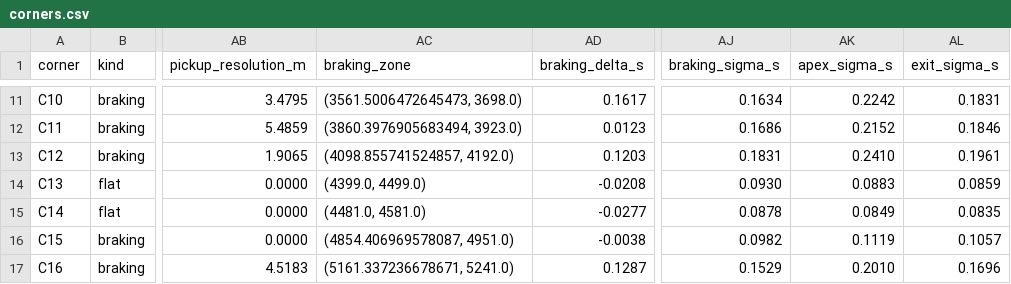
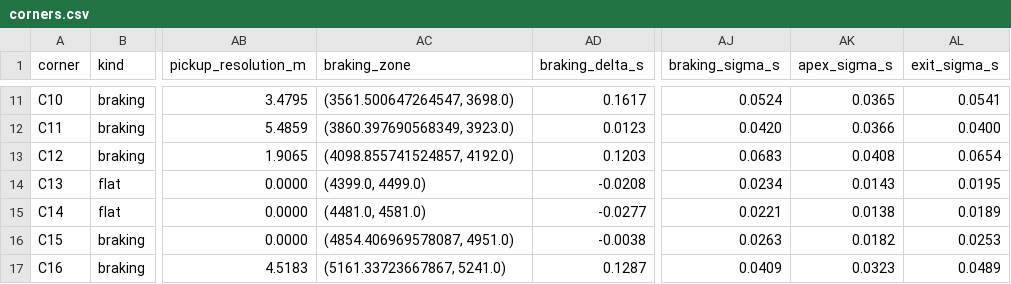
Before and after one commit to ultramagnus23/Apex_F1, a CSV file: docs/case_study_01/corners.csv, drawn as a sheet; only a part is shown, gaps mark what is left out; the diff covers the shown part only; the diff names each change by its address in the sheet, - before the commit and + after, or states it on an @@ line.

```diff
--- a/docs/case_study_01/corners.csv
+++ b/docs/case_study_01/corners.csv
-AC11 (braking_zone): (3561.5006472645473, 3698.0)
+AC11 (braking_zone): (3561.500647264547, 3698.0)
-AJ11 (braking_sigma_s): 0.1634
+AJ11 (braking_sigma_s): 0.0524
-AK11 (apex_sigma_s): 0.2242
+AK11 (apex_sigma_s): 0.0365
-AL11 (exit_sigma_s): 0.1831
+AL11 (exit_sigma_s): 0.0541
-AC12 (braking_zone): (3860.3976905683494, 3923.0)
+AC12 (braking_zone): (3860.397690568349, 3923.0)
-AJ12 (braking_sigma_s): 0.1686
+AJ12 (braking_sigma_s): 0.0420
-AK12 (apex_sigma_s): 0.2152
+AK12 (apex_sigma_s): 0.0366
-AL12 (exit_sigma_s): 0.1846
+AL12 (exit_sigma_s): 0.0400
-AJ13 (braking_sigma_s): 0.1831
+AJ13 (braking_sigma_s): 0.0683
-AK13 (apex_sigma_s): 0.2410
+AK13 (apex_sigma_s): 0.0408
-AL13 (exit_sigma_s): 0.1961
+AL13 (exit_sigma_s): 0.0654
-AJ14 (braking_sigma_s): 0.0930
+AJ14 (braking_sigma_s): 0.0234
-AK14 (apex_sigma_s): 0.0883
+AK14 (apex_sigma_s): 0.0143
-AL14 (exit_sigma_s): 0.0859
+AL14 (exit_sigma_s): 0.0195
-AJ15 (braking_sigma_s): 0.0878
+AJ15 (braking_sigma_s): 0.0221
-AK15 (apex_sigma_s): 0.0849
+AK15 (apex_sigma_s): 0.0138
-AL15 (exit_sigma_s): 0.0835
+AL15 (exit_sigma_s): 0.0189
-AJ16 (braking_sigma_s): 0.0982
+AJ16 (braking_sigma_s): 0.0263
-AK16 (apex_sigma_s): 0.1119
+AK16 (apex_sigma_s): 0.0182
-AL16 (exit_sigma_s): 0.1057
+AL16 (exit_sigma_s): 0.0253
-AC17 (braking_zone): (5161.337236678671, 5241.0)
+AC17 (braking_zone): (5161.33723667867, 5241.0)
-AJ17 (braking_sigma_s): 0.1529
+AJ17 (braking_sigma_s): 0.0409
-AK17 (apex_sigma_s): 0.2010
+AK17 (apex_sigma_s): 0.0323
-AL17 (exit_sigma_s): 0.1696
+AL17 (exit_sigma_s): 0.0489
```
Also changed, not shown: 32 edited cells elsewhere in this file, docs/case_study_01/corner_segments.csv, docs/case_study_01/minisectors.csv, 5 other files.
